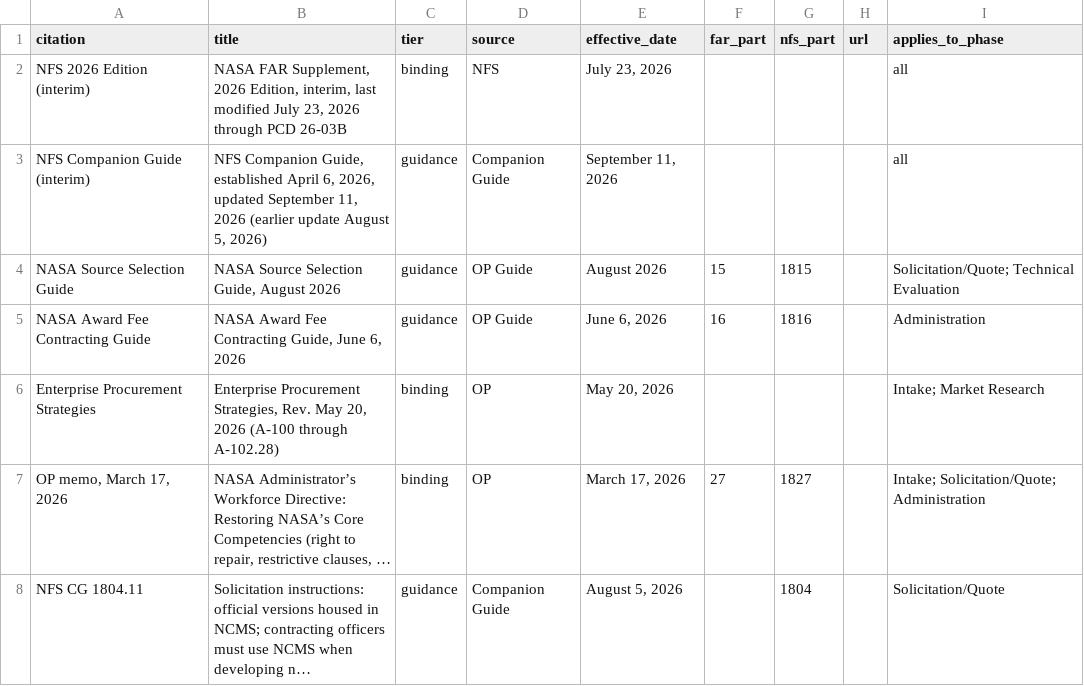
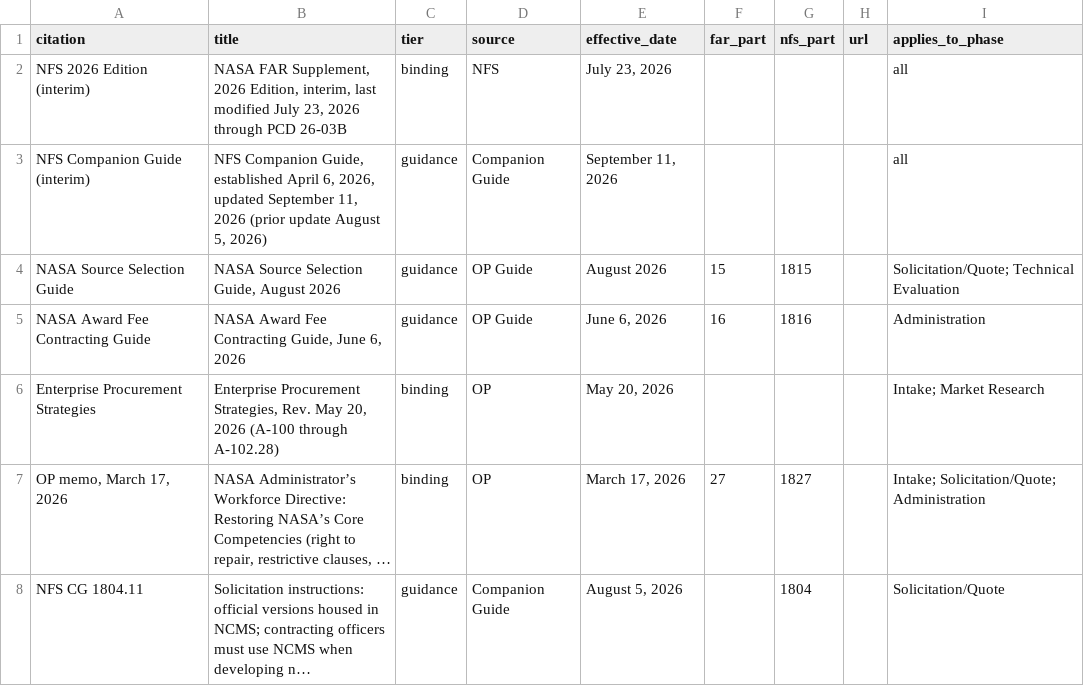
Before and after one commit to joshuataggart7-lgtm/t-minus, a CSV file: t-minus-seed/regulatory_refs.csv, drawn as a sheet; only a part is shown; long unchanged cells end in ….

```diff
--- a/t-minus-seed/regulatory_refs.csv
+++ b/t-minus-seed/regulatory_refs.csv
@@ -2,3 +2,3 @@ citation,title,tier,source,effective_date,far_part,nfs_part,url,applies_to_phase
 NFS 2026 Edition (interim),"NASA FAR Supplement, 2026 Edition, interim, last modified July 23, 2026 through PCD 26-03B",binding,NFS,"July 23, 2026",,,,all
-NFS Companion Guide (interim),"NFS Companion Guide, established April 6, 2026, updated September 11, 2026 (earlier update August 5, 2026)",guidance,Companion Guide,"September 11, 2026",,,,all
+NFS Companion Guide (interim),"NFS Companion Guide, established April 6, 2026, updated September 11, 2026 (prior update August 5, 2026)",guidance,Companion Guide,"September 11, 2026",,,,all
 NASA Source Selection Guide,"NASA Source Selection Guide, August 2026",guidance,OP Guide,August 2026,15,1815,,Solicitation/Quote; Technical Evaluation
```
Also changed, not shown: t-minus-seed/clauses.csv, t-minus-seed/review_rules.csv, 11 other files.
